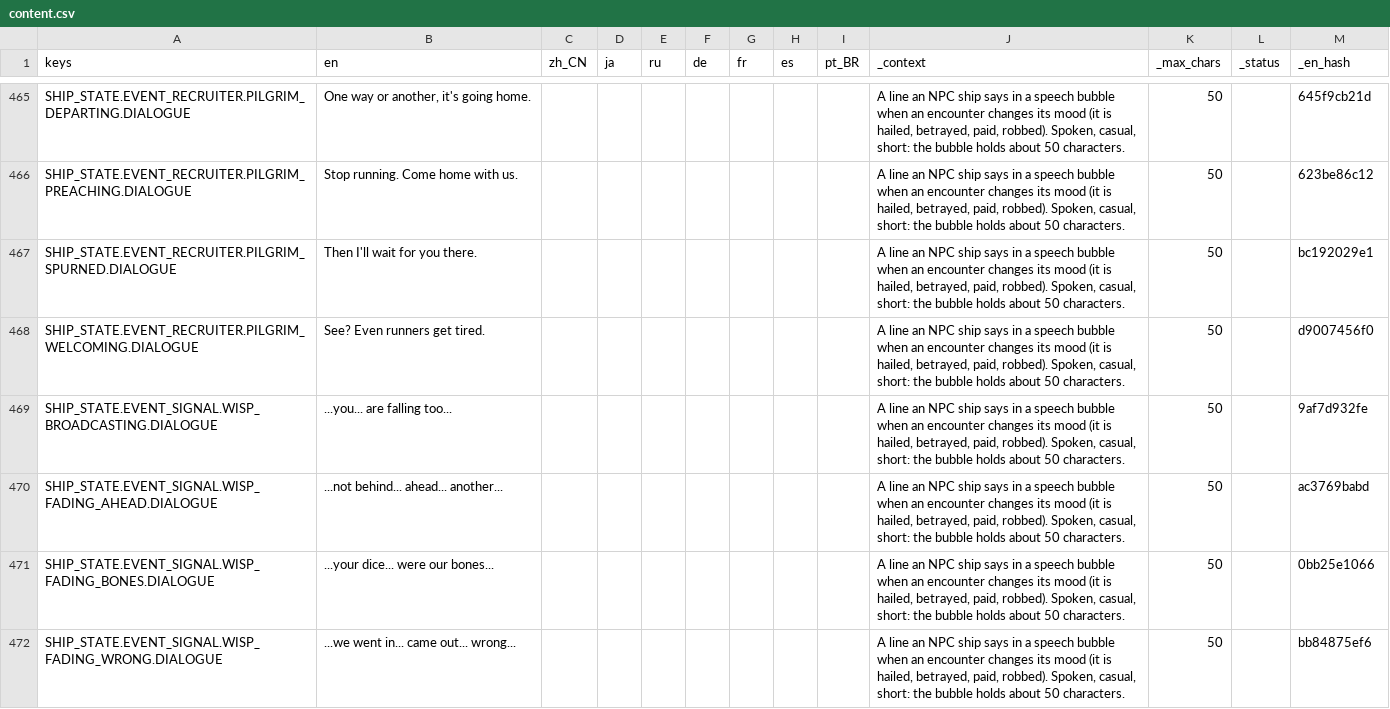
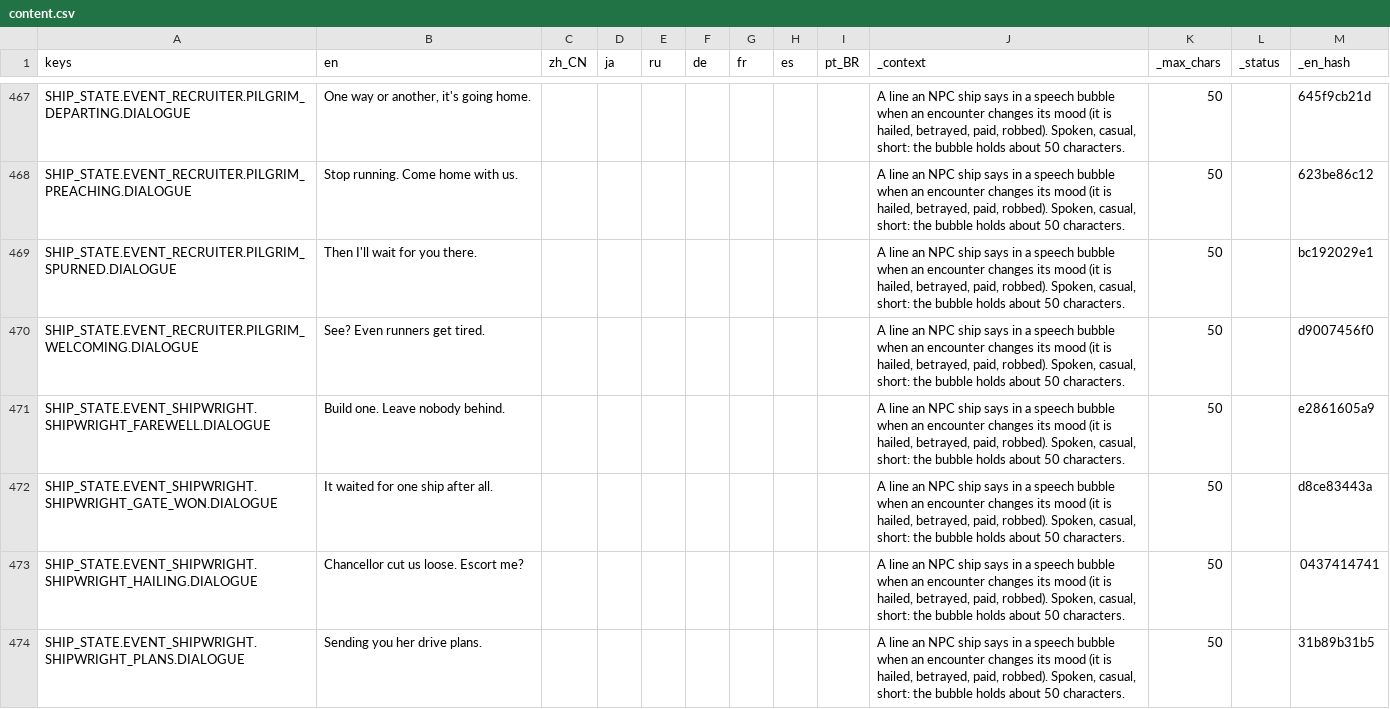
Before and after one commit to Andrew-D-Gibson/DieFighter, a CSV file: Localization/content.csv, drawn as a sheet; only a part is shown, gaps mark what is left out; the shorter side is filled out with more unchanged rows; the diff covers the shown part only; the diff names each change by its address in the sheet, - before the commit and + after, or states it on an @@ line.

```diff
--- a/Localization/content.csv
+++ b/Localization/content.csv
+row 471: SHIP_STATE.EVENT_SHIPWRIGHT.SHIPWRIGHT_FAREWELL.DIALOGUE | Build one. Leave nobody behind. |  |  |  |  |  |  |  | A line an NPC ship says in a speech bubble when an encounter changes its mood (it is hailed, betrayed, paid, robbed). Spoken, casual, short: the bubble holds about 50 characters. | 50 |  | e2861605a9
+row 472: SHIP_STATE.EVENT_SHIPWRIGHT.SHIPWRIGHT_GATE_WON.DIALOGUE | It waited for one ship after all. |  |  |  |  |  |  |  | A line an NPC ship says in a speech bubble when an encounter changes its mood (it is hailed, betrayed, paid, robbed). Spoken, casual, short: the bubble holds about 50 characters. | 50 |  | d8ce83443a
+row 473: SHIP_STATE.EVENT_SHIPWRIGHT.SHIPWRIGHT_HAILING.DIALOGUE | Chancellor cut us loose. Escort me? |  |  |  |  |  |  |  | A line an NPC ship says in a speech bubble when an encounter changes its mood (it is hailed, betrayed, paid, robbed). Spoken, casual, short: the bubble holds about 50 characters. | 50 |  | 0437414741
+row 474: SHIP_STATE.EVENT_SHIPWRIGHT.SHIPWRIGHT_PLANS.DIALOGUE | Sending you her drive plans. |  |  |  |  |  |  |  | A line an NPC ship says in a speech bubble when an encounter changes its mood (it is hailed, betrayed, paid, robbed). Spoken, casual, short: the bubble holds about 50 characters. | 50 |  | 31b89b31b5
```
Also changed, not shown: 5 added rows elsewhere in this file, Localization/translations.csv, 30 other files.
